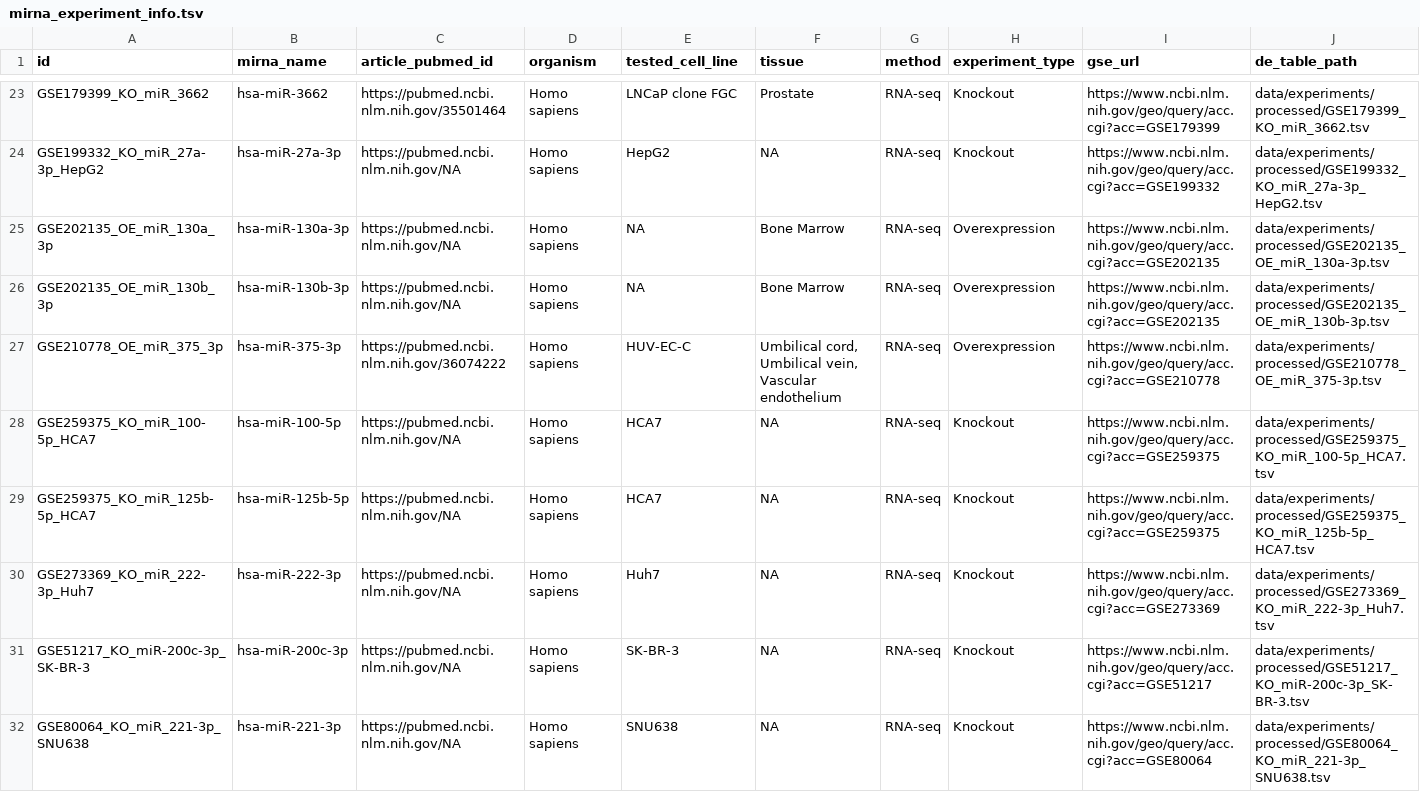
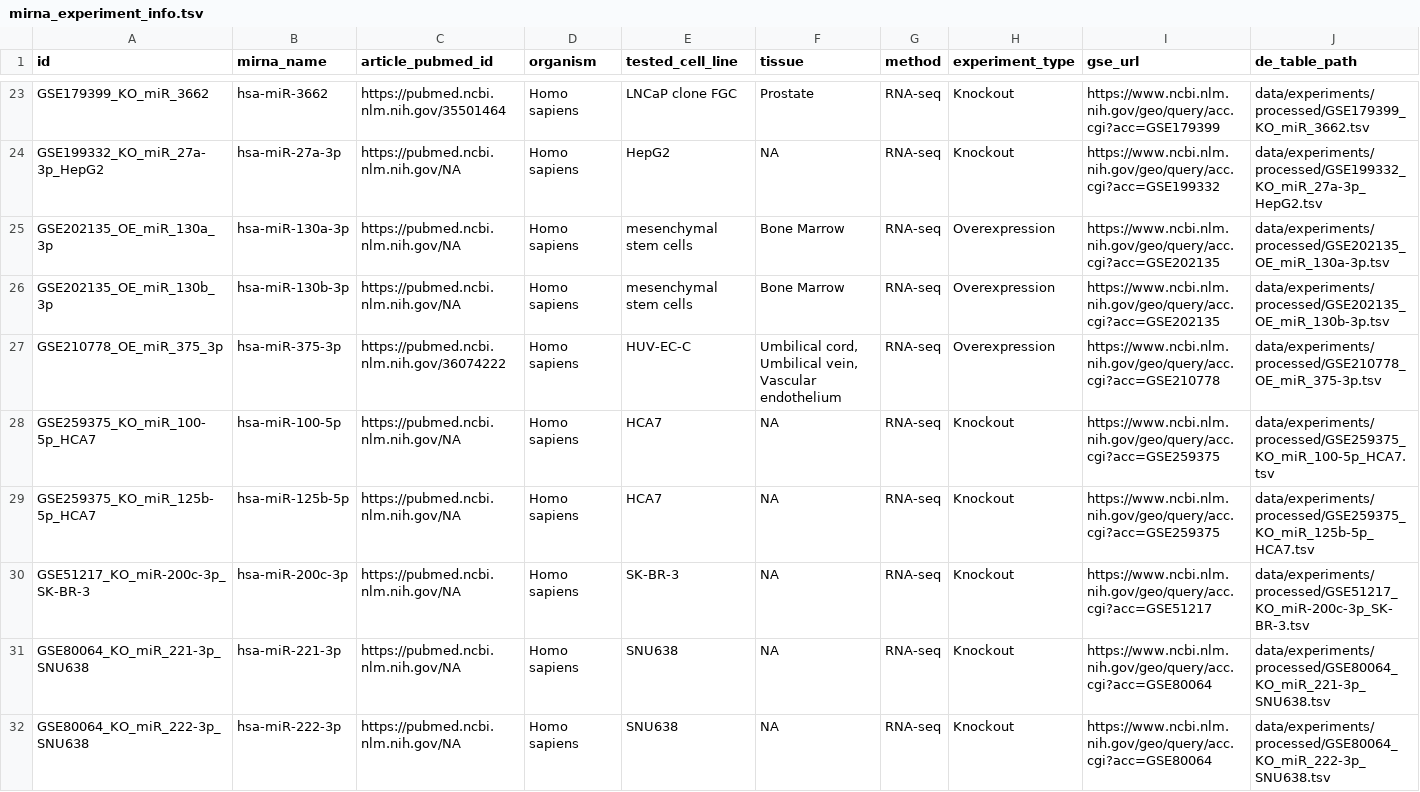
Before and after one commit to BioGeMT/FuNmiRBench, a TSV file: metadata/mirna_experiment_info.tsv, drawn as a sheet; only a part is shown, gaps mark what is left out; the shorter side is filled out with more unchanged rows.

Commit message:
Update final run configuration and metadata

```diff
--- a/metadata/mirna_experiment_info.tsv
+++ b/metadata/mirna_experiment_info.tsv
@@ -24,4 +24,4 @@ GSE179399_KO_miR_3662	hsa-miR-3662	https://pubmed.ncbi.nlm.nih.gov/35501464	Homo
 GSE199332_KO_miR_27a-3p_HepG2	hsa-miR-27a-3p	https://pubmed.ncbi.nlm.nih.gov/NA	Homo sapiens	HepG2	NA	RNA-seq	Knockout	https://www.ncbi.nlm.nih.gov/geo/query/acc.cgi?acc=GSE199332	data/experiments/processed/GSE199332_KO_miR_27a-3p_HepG2.tsv
-GSE202135_OE_miR_130a_3p	hsa-miR-130a-3p	https://pubmed.ncbi.nlm.nih.gov/NA	Homo sapiens	NA	Bone Marrow	RNA-seq	Overexpression	https://www.ncbi.nlm.nih.gov/geo/query/acc.cgi?acc=GSE202135	data/experiments/processed/GSE202135_OE_miR_130a-3p.tsv
-GSE202135_OE_miR_130b_3p	hsa-miR-130b-3p	https://pubmed.ncbi.nlm.nih.gov/NA	Homo sapiens	NA	Bone Marrow	RNA-seq	Overexpression	https://www.ncbi.nlm.nih.gov/geo/query/acc.cgi?acc=GSE202135	data/experiments/processed/GSE202135_OE_miR_130b-3p.tsv
+GSE202135_OE_miR_130a_3p	hsa-miR-130a-3p	https://pubmed.ncbi.nlm.nih.gov/NA	Homo sapiens	mesenchymal stem cells	Bone Marrow	RNA-seq	Overexpression	https://www.ncbi.nlm.nih.gov/geo/query/acc.cgi?acc=GSE202135	data/experiments/processed/GSE202135_OE_miR_130a-3p.tsv
+GSE202135_OE_miR_130b_3p	hsa-miR-130b-3p	https://pubmed.ncbi.nlm.nih.gov/NA	Homo sapiens	mesenchymal stem cells	Bone Marrow	RNA-seq	Overexpression	https://www.ncbi.nlm.nih.gov/geo/query/acc.cgi?acc=GSE202135	data/experiments/processed/GSE202135_OE_miR_130b-3p.tsv
 GSE210778_OE_miR_375_3p	hsa-miR-375-3p	https://pubmed.ncbi.nlm.nih.gov/36074222	Homo sapiens	HUV-EC-C	Umbilical cord, Umbilical vein, Vascular endothelium	RNA-seq	Overexpression	https://www.ncbi.nlm.nih.gov/geo/query/acc.cgi?acc=GSE210778	data/experiments/processed/GSE210778_OE_miR_375-3p.tsv
@@ -29,3 +29,2 @@ GSE259375_KO_miR_100-5p_HCA7	hsa-miR-100-5p	https://pubmed.ncbi.nlm.nih.gov/NA	H
 GSE259375_KO_miR_125b-5p_HCA7	hsa-miR-125b-5p	https://pubmed.ncbi.nlm.nih.gov/NA	Homo sapiens	HCA7	NA	RNA-seq	Knockout	https://www.ncbi.nlm.nih.gov/geo/query/acc.cgi?acc=GSE259375	data/experiments/processed/GSE259375_KO_miR_125b-5p_HCA7.tsv
-GSE273369_KO_miR_222-3p_Huh7	hsa-miR-222-3p	https://pubmed.ncbi.nlm.nih.gov/NA	Homo sapiens	Huh7	NA	RNA-seq	Knockout	https://www.ncbi.nlm.nih.gov/geo/query/acc.cgi?acc=GSE273369	data/experiments/processed/GSE273369_KO_miR_222-3p_Huh7.tsv
 GSE51217_KO_miR-200c-3p_SK-BR-3	hsa-miR-200c-3p	https://pubmed.ncbi.nlm.nih.gov/NA	Homo sapiens	SK-BR-3	NA	RNA-seq	Knockout	https://www.ncbi.nlm.nih.gov/geo/query/acc.cgi?acc=GSE51217	data/experiments/processed/GSE51217_KO_miR-200c-3p_SK-BR-3.tsv
```
Also changed, not shown: 1 other file.
